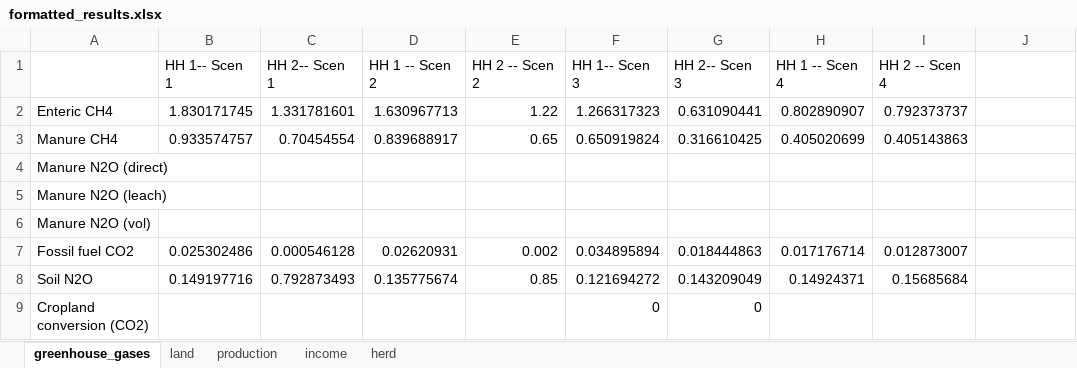
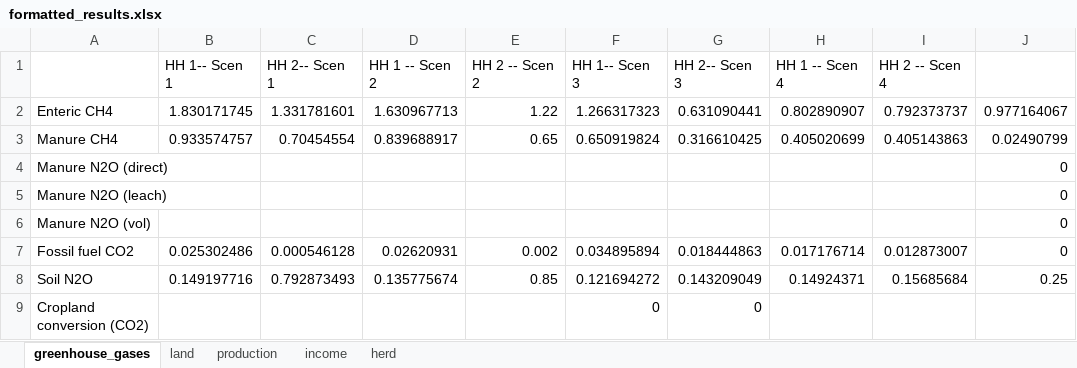
Before and after one commit to James-Hawkins/household_ghg_model, an Excel workbook: dairyclimatemodel/results/formatted_results.xlsx, sheet greenhouse_gases, drawn as a sheet; values as stored, in another font and other column widths than the file's, no borders; charts and pictures not drawn; the diff names each change by its address in the sheet, - before the commit and + after, or states it on an @@ line.

```diff
--- a/dairyclimatemodel/results/formatted_results.xlsx (sheet greenhouse_gases)
+++ b/dairyclimatemodel/results/formatted_results.xlsx (sheet greenhouse_gases)
-J2: (empty)
+J2: 0.977164067
-J3: (empty)
+J3: 0.02490799
-J4:J7: (empty)
+J4:J7: 0
-J8: (empty)
+J8: 0.25
```
Also changed, not shown: dairyclimatemodel/data/ghg_params.xlsx, 27 other files.
